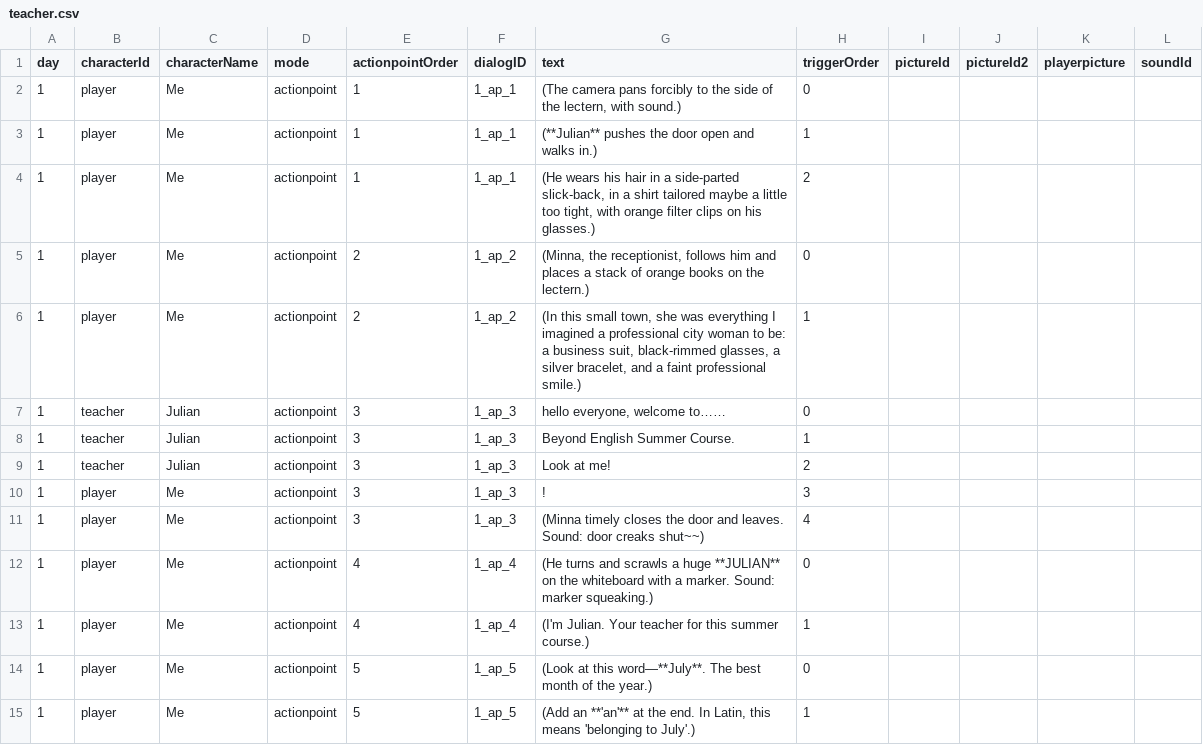
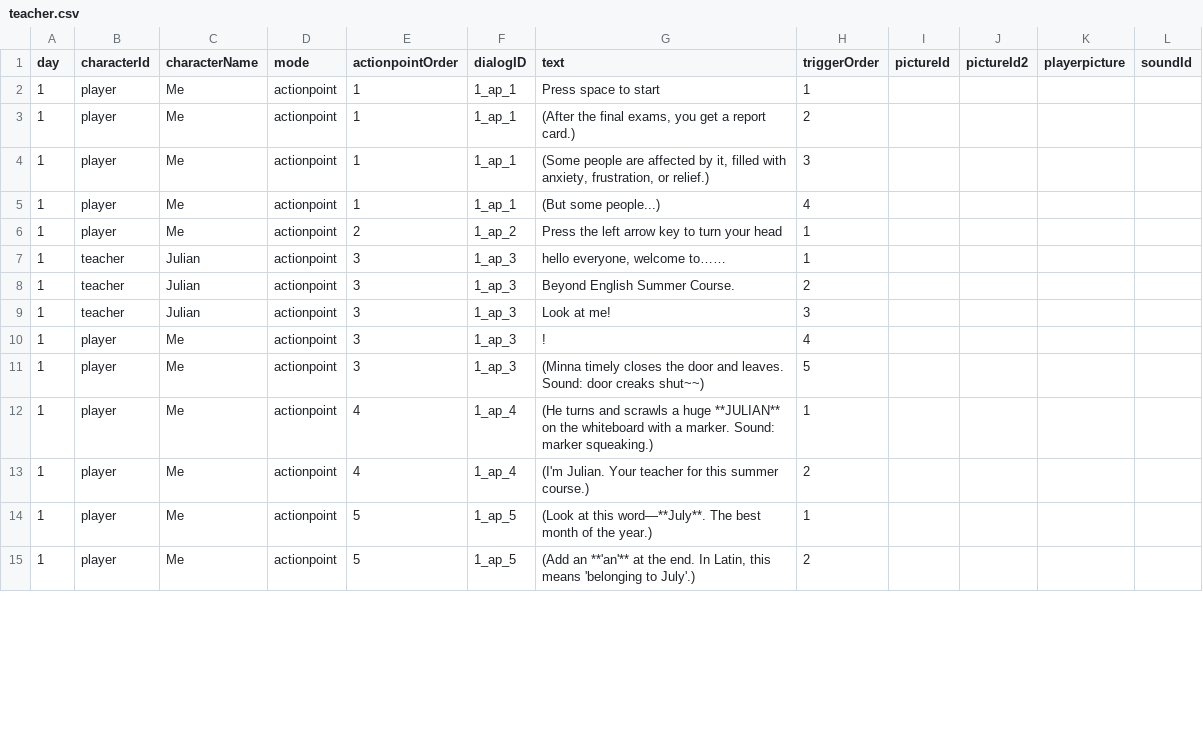
Before and after one commit to Shannju/WhiteNight, a CSV file: Assets/c#/Dialog/csv/teacher.csv, drawn as a sheet; only a part is shown; the diff covers the shown part only.

```diff
--- a/Assets/c#/Dialog/csv/teacher.csv
+++ b/Assets/c#/Dialog/csv/teacher.csv
@@ -1,15 +1,15 @@
 day,characterId,characterName,mode,actionpointOrder,dialogID,text,triggerOrder,pictureId,pictureId2,playerpicture,soundId
-1,player,Me,actionpoint,1,1_ap_1,"(The camera pans forcibly to the side of the lectern, with sound.)",0,,,,
-1,player,Me,actionpoint,1,1_ap_1,(**Julian** pushes the door open and walks in.),1,,,,
-1,player,Me,actionpoint,1,1_ap_1,"(He wears his hair in a side-parted slick-back, in a shirt tailored maybe a little too tight, with orange filter clips on his glasses.)",2,,,,
-1,player,Me,actionpoint,2,1_ap_2,"(Minna, the receptionist, follows him and places a stack of orange books on the lectern.)",0,,,,
-1,player,Me,actionpoint,2,1_ap_2,"(In this small town, she was everything I imagined a professional city woman to be: a business suit, black-rimmed glasses, a silver bracelet, and a faint professional smile.)",1,,,,
-1,teacher,Julian,actionpoint,3,1_ap_3,"hello everyone, welcome to……",0,,,,
-1,teacher,Julian,actionpoint,3,1_ap_3,Beyond English Summer Course.,1,,,,
-1,teacher,Julian,actionpoint,3,1_ap_3,Look at me!,2,,,,
-1,player,Me,actionpoint,3,1_ap_3,!,3,,,,
-1,player,Me,actionpoint,3,1_ap_3,(Minna timely closes the door and leaves. Sound: door creaks shut~~),4,,,,
-1,player,Me,actionpoint,4,1_ap_4,(He turns and scrawls a huge **JULIAN** on the whiteboard with a marker. Sound: marker squeaking.),0,,,,
-1,player,Me,actionpoint,4,1_ap_4,(I'm Julian. Your teacher for this summer course.),1,,,,
-1,player,Me,actionpoint,5,1_ap_5,(Look at this word—**July**. The best month of the year.),0,,,,
-1,player,Me,actionpoint,5,1_ap_5,"(Add an **'an'** at the end. In Latin, this means 'belonging to July'.)",1,,,,
+1,player,Me,actionpoint,1,1_ap_1,Press space to start,1,,,,
+1,player,Me,actionpoint,1,1_ap_1,"(After the final exams, you get a report card.)",2,,,,
+1,player,Me,actionpoint,1,1_ap_1,"(Some people are affected by it, filled with anxiety, frustration, or relief.)",3,,,,
+1,player,Me,actionpoint,1,1_ap_1,(But some people...),4,,,,
+1,player,Me,actionpoint,2,1_ap_2,Press the left arrow key to turn your head,1,,,,
+1,teacher,Julian,actionpoint,3,1_ap_3,"hello everyone, welcome to……",1,,,,
+1,teacher,Julian,actionpoint,3,1_ap_3,Beyond English Summer Course.,2,,,,
+1,teacher,Julian,actionpoint,3,1_ap_3,Look at me!,3,,,,
+1,player,Me,actionpoint,3,1_ap_3,!,4,,,,
+1,player,Me,actionpoint,3,1_ap_3,(Minna timely closes the door and leaves. Sound: door creaks shut~~),5,,,,
+1,player,Me,actionpoint,4,1_ap_4,(He turns and scrawls a huge **JULIAN** on the whiteboard with a marker. Sound: marker squeaking.),1,,,,
+1,player,Me,actionpoint,4,1_ap_4,(I'm Julian. Your teacher for this summer course.),2,,,,
+1,player,Me,actionpoint,5,1_ap_5,(Look at this word—**July**. The best month of the year.),1,,,,
+1,player,Me,actionpoint,5,1_ap_5,"(Add an **'an'** at the end. In Latin, this means 'belonging to July'.)",2,,,,
```
Also changed, not shown: 18 edited cells elsewhere in this file, Assets/c#/Dialog/csv/mate.csv, 5 other files.
